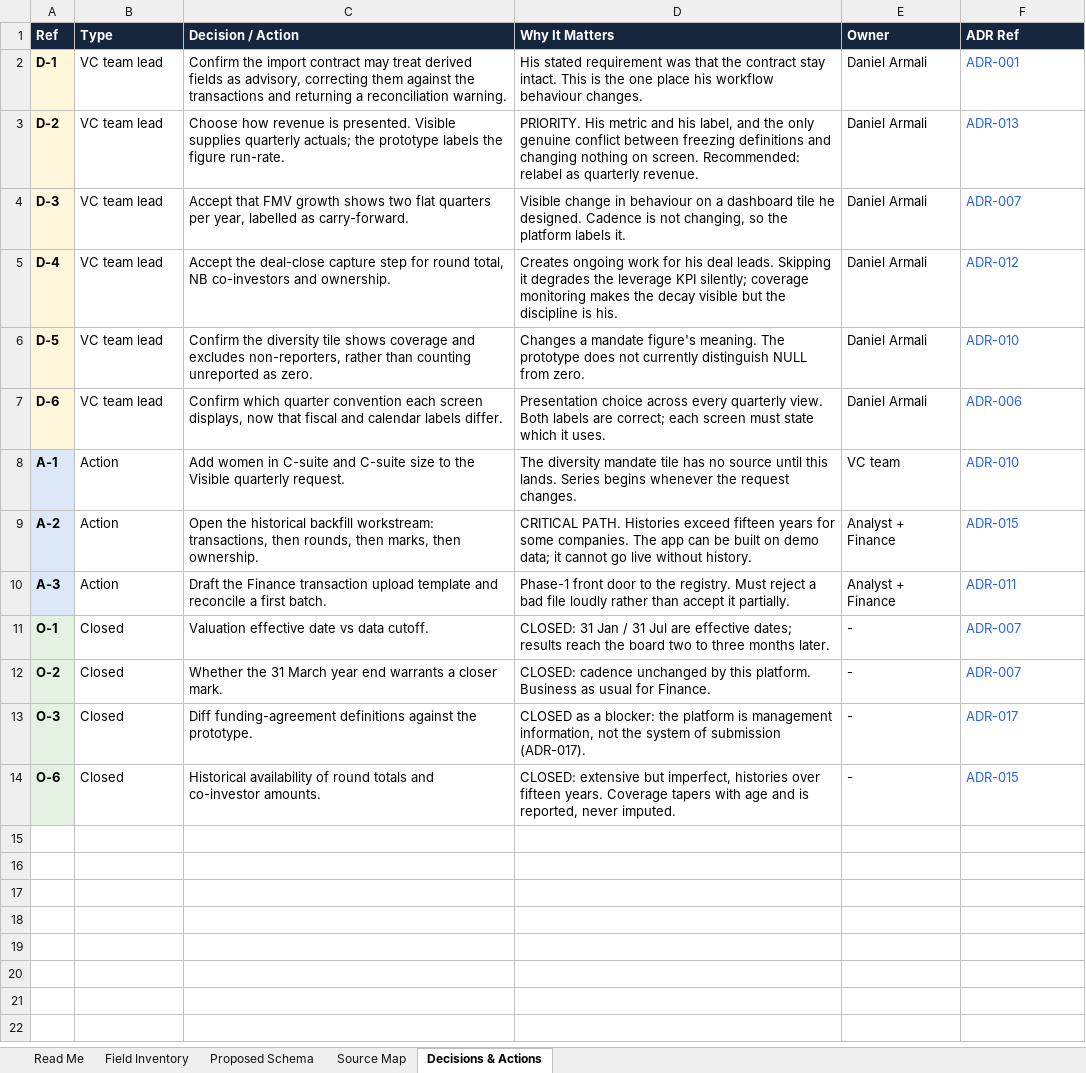
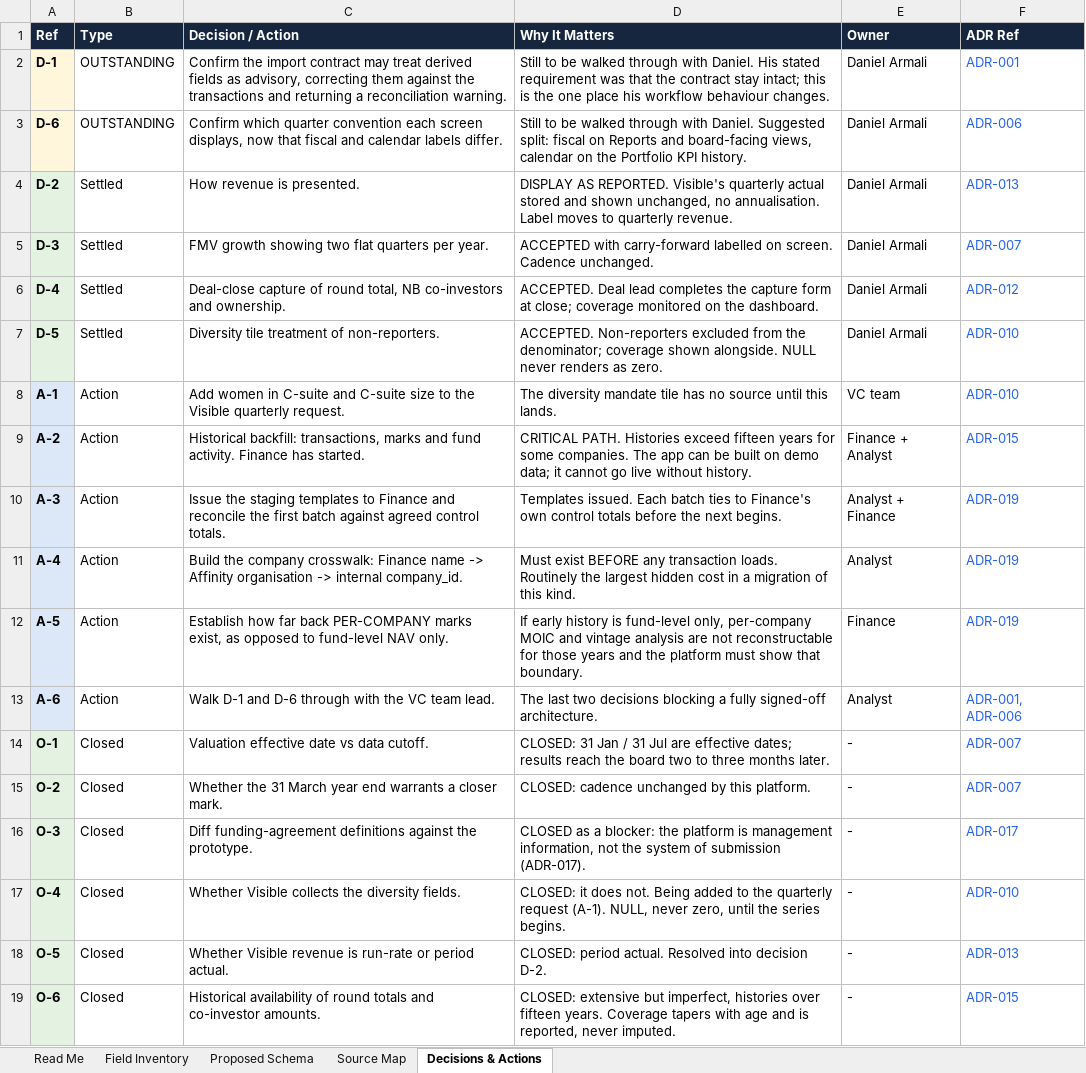
Before and after one commit to cameronNBIF/portfolio-command, an Excel workbook: portfolio-command-field-inventory.xlsx, sheet Decisions & Actions, drawn as a sheet; values as stored, in another font and other column widths than the file's, no borders; removed rows and columns are numbered as before the commit, all else as after; the diff names each change by its address in the sheet, - before the commit and + after, or states it on an @@ line.

Commit message:
Working through more architectural decisions

```diff
--- a/portfolio-command-field-inventory.xlsx (sheet Decisions & Actions)
+++ b/portfolio-command-field-inventory.xlsx (sheet Decisions & Actions)
-B2 (Type): VC team lead
+B2 (Type): OUTSTANDING
-D2 (Why It Matters): His stated requirement was that the contract stay intact. This is the…
+D2 (Why It Matters): Still to be walked through with Daniel. His stated requirement was that the contract stay intact; this is the…
+row 3: D-6 | OUTSTANDING | Confirm which quarter convention each screen displays, now that fiscal and calendar labels differ. | Still to be walked through with Daniel. Suggested split: fiscal on Reports and board-facing views, calendar on the Portfolio KPI history. | Daniel Armali | ADR-006
-A4:A7 fill: #FFF6DC
+A4:A7 fill: #E3F2E1
-B4:B7 (Type): VC team lead
+B4:B7 (Type): Settled
-C4 (Decision / Action): Choose how revenue is presented. Visible supplies quarterly actuals; the prototype labels the figure run-rate.
+C4 (Decision / Action): How revenue is presented.
-D4 (Why It Matters): PRIORITY. His metric and his label, and the only genuine conflict between freezing definitions and changing nothing on screen. Recommended: relabel as quarterly revenue.
+D4 (Why It Matters): DISPLAY AS REPORTED. Visible's quarterly actual stored and shown unchanged, no annualisation. Label moves to quarterly revenue.
-C5 (Decision / Action): Accept that FMV growth shows two flat quarters per year, labelled as carry-forward.
+C5 (Decision / Action): FMV growth showing two flat quarters per year.
-D5 (Why It Matters): Visible change in behaviour on a dashboard tile he designed. Cadence is not changing, so the platform labels it.
+D5 (Why It Matters): ACCEPTED with carry-forward labelled on screen. Cadence unchanged.
-C6 (Decision / Action): Accept the deal-close capture step for round total,…
+C6 (Decision / Action): Deal-close capture of round total,…
-D6 (Why It Matters): Creates ongoing work for his deal leads. Skipping it degrades the leverage KPI silently; coverage monitoring makes the decay visible but the discipline is his.
+D6 (Why It Matters): ACCEPTED. Deal lead completes the capture form at close; coverage monitored on the dashboard.
-C7 (Decision / Action): Confirm the diversity tile shows coverage and excludes non-reporters, rather than counting unreported as zero.
+C7 (Decision / Action): Diversity tile treatment of non-reporters.
-D7 (Why It Matters): Changes a mandate figure's meaning. The prototype does not currently distinguish NULL from zero.
+D7 (Why It Matters): ACCEPTED. Non-reporters excluded from the denominator; coverage shown alongside. NULL never renders as zero.
-row 7: D-6 | VC team lead | Confirm which quarter convention each screen displays, now that fiscal and calendar labels differ. | Presentation choice across every quarterly view. Both labels are correct; each screen must state which it uses. | Daniel Armali | ADR-006
-D8 (Why It Matters): …this lands. Series begins whenever the request changes.
+D8 (Why It Matters): …this lands.
-C9 (Decision / Action): Open the historical backfill workstream: transactions, then rounds, then marks, then ownership.
+C9 (Decision / Action): Historical backfill: transactions, marks and fund activity. Finance has started.
-E9 (Owner): Analyst + Finance
+E9 (Owner): Finance + Analyst
-C10 (Decision / Action): Draft the Finance transaction upload template and reconcile a first batch.
+C10 (Decision / Action): Issue the staging templates to Finance and reconcile the first batch against agreed control totals.
-D10 (Why It Matters): Phase-1 front door to the registry. Must reject a bad file loudly rather than accept it partially.
+D10 (Why It Matters): Templates issued. Each batch ties to Finance's own control totals before the next begins.
-F10 (ADR Ref): ADR-011
+F10 (ADR Ref): ADR-019
+row 11: A-4 | Action | Build the company crosswalk: Finance name -> Affinity organisation -> internal company_id. | Must exist BEFORE any transaction loads. Routinely the largest hidden cost in a migration of this kind. | Analyst | ADR-019
+row 12: A-5 | Action | Establish how far back PER-COMPANY marks exist, as opposed to fund-level NAV only. | If early history is fund-level only, per-company MOIC and vintage analysis are not reconstructable for those years and the platform must show that boundary. | Finance | ADR-019
+row 13: A-6 | Action | Walk D-1 and D-6 through with the VC team lead. | The last two decisions blocking a fully signed-off architecture. | Analyst | ADR-001, ADR-006
-D15 (Why It Matters): …this platform. Business as usual for Finance.
+D15 (Why It Matters): …this platform.
+row 17: O-4 | Closed | Whether Visible collects the diversity fields. | CLOSED: it does not. Being added to the quarterly request (A-1). NULL, never zero, until the series begins. | - | ADR-010
+row 18: O-5 | Closed | Whether Visible revenue is run-rate or period actual. | CLOSED: period actual. Resolved into decision D-2. | - | ADR-013
```
Also changed, not shown: sheet Read Me, sheet Field Inventory, 4 other files.
